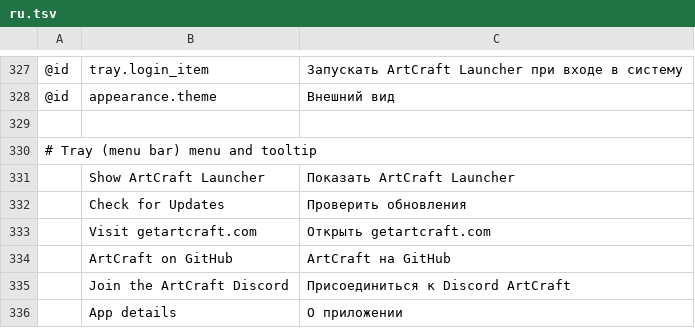
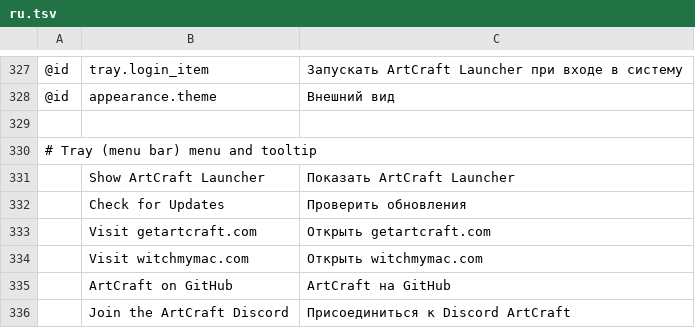
Before and after one commit to matthfaria96/bettercraft-launcher, a TSV file: crates/ui-egui/src/i18n/ru.tsv, drawn as a sheet; only a part is shown, gaps mark what is left out; the shorter side is filled out with more unchanged rows; the diff names each change by its address in the sheet, - before the commit and + after, or states it on an @@ line.

```diff
--- a/crates/ui-egui/src/i18n/ru.tsv
+++ b/crates/ui-egui/src/i18n/ru.tsv
+row 334:  | Visit witchmymac.com | Открыть witchmymac.com
```
Also changed, not shown: crates/ui-egui/src/i18n/cs.tsv, crates/ui-egui/src/i18n/de.tsv, 11 other files.
